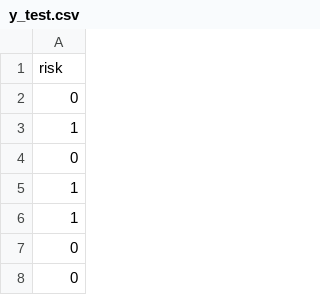
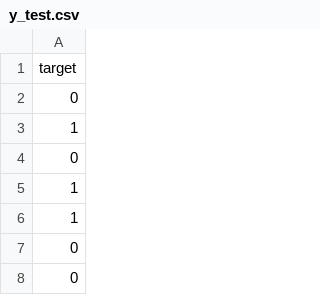
Before and after one commit to priscylla/gridsearch, a CSV file: data/compas/y_test.csv, drawn as a sheet; only a part is shown.

Commit message:
update compas dataset

```diff
--- a/data/compas/y_test.csv
+++ b/data/compas/y_test.csv
@@ -1,2 +1,2 @@
-risk
+target
 0
```
Also changed, not shown: data/compas/y_train.csv.
